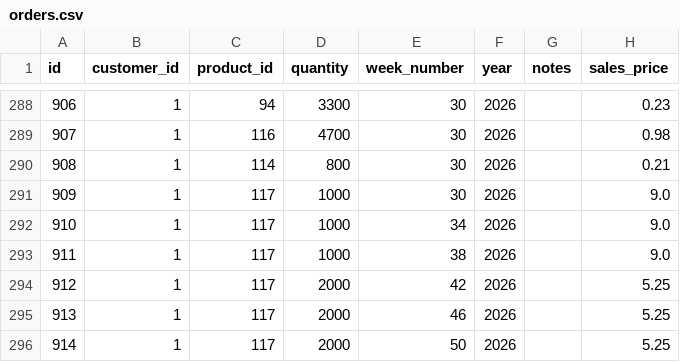
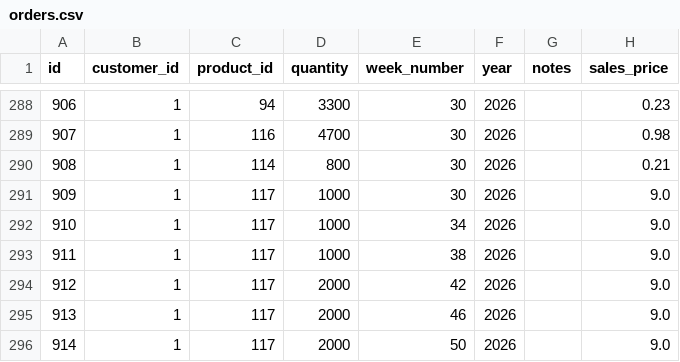
Before and after one commit to Pdvgpc/GPC-Orders-App, a CSV file: data/orders.csv, drawn as a sheet; only a part is shown, gaps mark what is left out.

Commit message:
update orders.csv

```diff
--- a/data/orders.csv
+++ b/data/orders.csv
@@ -293,4 +293,4 @@ id,customer_id,product_id,quantity,week_number,year,notes,sales_price
 911,1,117,1000,38,2026,,9.0
-912,1,117,2000,42,2026,,5.25
-913,1,117,2000,46,2026,,5.25
-914,1,117,2000,50,2026,,5.25
+912,1,117,2000,42,2026,,9.0
+913,1,117,2000,46,2026,,9.0
+914,1,117,2000,50,2026,,9.0
```
